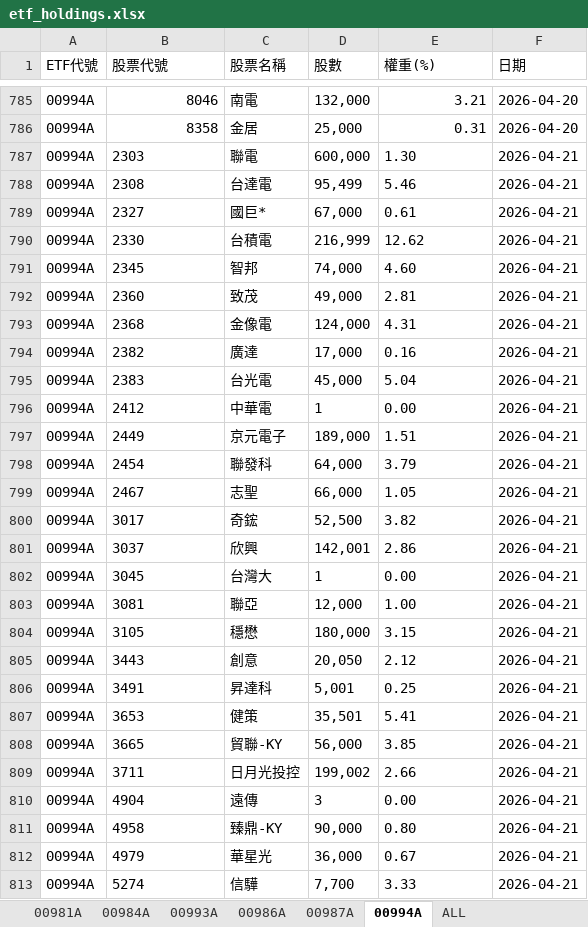
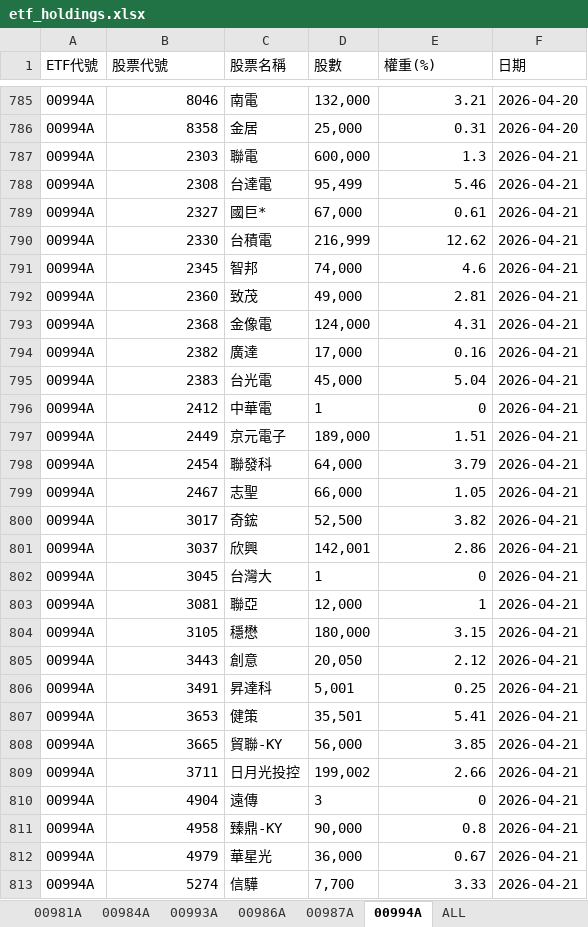
Before and after one commit to Terry-usdc/etf-auto-update, an Excel workbook: etf_holdings.xlsx, sheet 00994A, drawn as a sheet; only a part is shown, gaps mark what is left out; values as stored, in another font and other column widths than the file's, no borders; the diff covers the shown part only; the diff names each change by its address in the sheet, - before the commit and + after, or states it on an @@ line.

```diff
--- a/etf_holdings.xlsx (sheet 00994A)
+++ b/etf_holdings.xlsx (sheet 00994A)
-B787:B813 alignment: left
+B787:B813 alignment: right
-E787 (權重(%)): 1.30
+E787 (權重(%)): 1.3
-E788:E790 alignment: left
+E788:E790 alignment: right
-E791 (權重(%)): 4.60
+E791 (權重(%)): 4.6
-E792:E795 alignment: left
+E792:E795 alignment: right
-E796 (權重(%)): 0.00
+E796 (權重(%)): 0
-E797:E801 alignment: left
+E797:E801 alignment: right
-E802 (權重(%)): 0.00
+E802 (權重(%)): 0
-E803 (權重(%)): 1.00
+E803 (權重(%)): 1
-E804:E809 alignment: left
+E804:E809 alignment: right
-E810 (權重(%)): 0.00
+E810 (權重(%)): 0
-E811 (權重(%)): 0.80
+E811 (權重(%)): 0.8
-E812:E813 alignment: left
+E812:E813 alignment: right
```
Also changed, not shown: 38 added rows and cell formats elsewhere in this sheet, sheet ALL, sheet 00981A, sheet 00987A, sheet 00986A.
